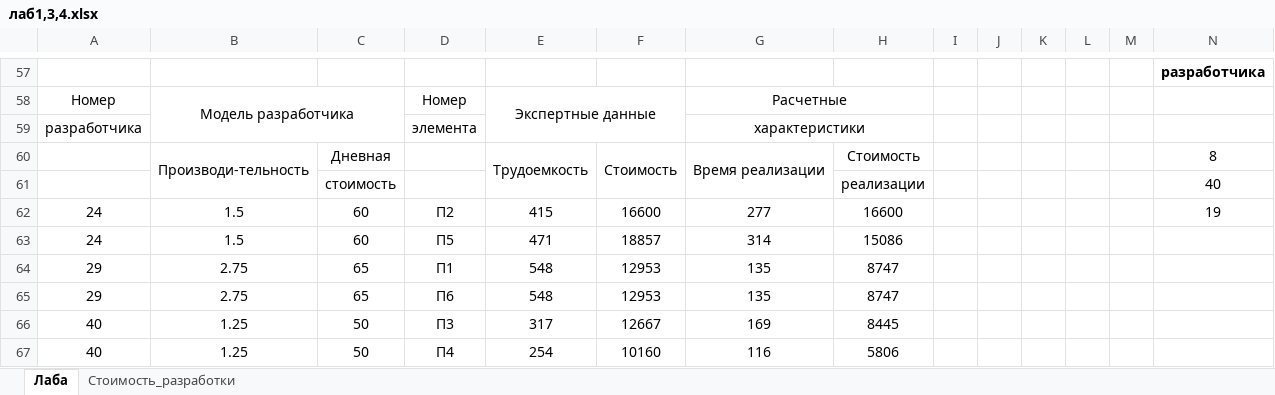
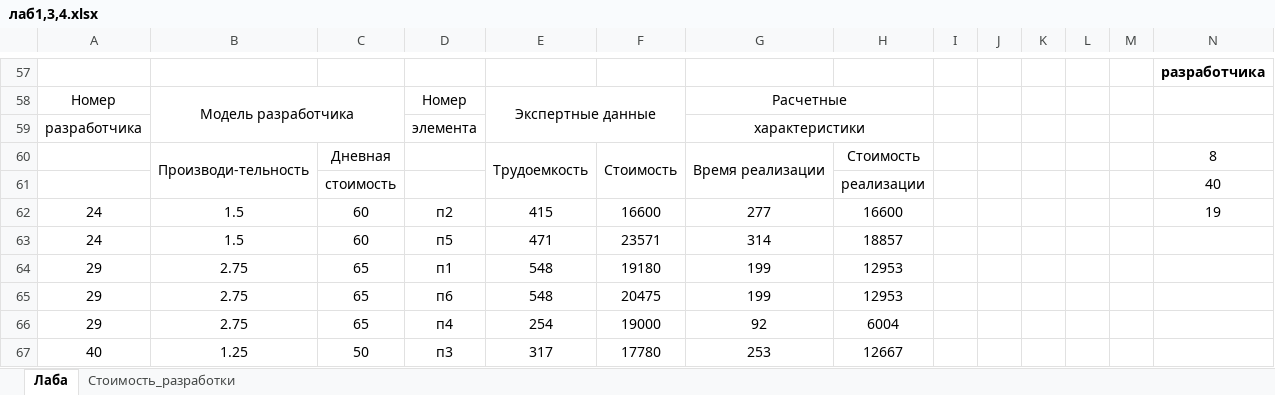
Before and after one commit to meesery/PAS, an Excel workbook: Och/10/лаб1,3,4.xlsx, sheet Лаба, drawn as a sheet; only a part is shown, gaps mark what is left out; values as stored, in another font and other column widths than the file's, no borders; removed rows and columns are numbered as before the commit, all else as after; rows hold the shown columns only; the diff covers the shown part only; the diff names each change by its address in the sheet, - before the commit and + after, or states it on an @@ line.

```diff
--- a/Och/10/лаб1,3,4.xlsx (sheet Лаба)
+++ b/Och/10/лаб1,3,4.xlsx (sheet Лаба)
-D62: П2
+D62: п2
-D63: П5
+D63: п5
-F63: 18857
+F63: 23571
-H63: 15086
+H63: 18857
-D64: П1
+D64: п1
-F64: 12953
+F64: 19180
-G64:G65: 135
+G64:G65: 199
-H64:H65: 8747
+H64:H65: 12953
-D65: П6
+D65: п6
-F65: 12953
+F65: 20475
+row 66: 29 | 2.75 | 65 | п4 | 254 | 19000 | 92 | 6004
-D67: П3
+D67: п3
-F67: 12667
+F67: 17780
-G67: 169
+G67: 253
-H67: 8445
+H67: 12667
-row 67: 40 | 1.25 | 50 | П4 | 254 | 10160 | 116 | 5806
```
Also changed, not shown: 5 added rows, 5 removed rows, 36 edited cells and cell formats elsewhere in this sheet, formulas that keep their value, 39 other files.
